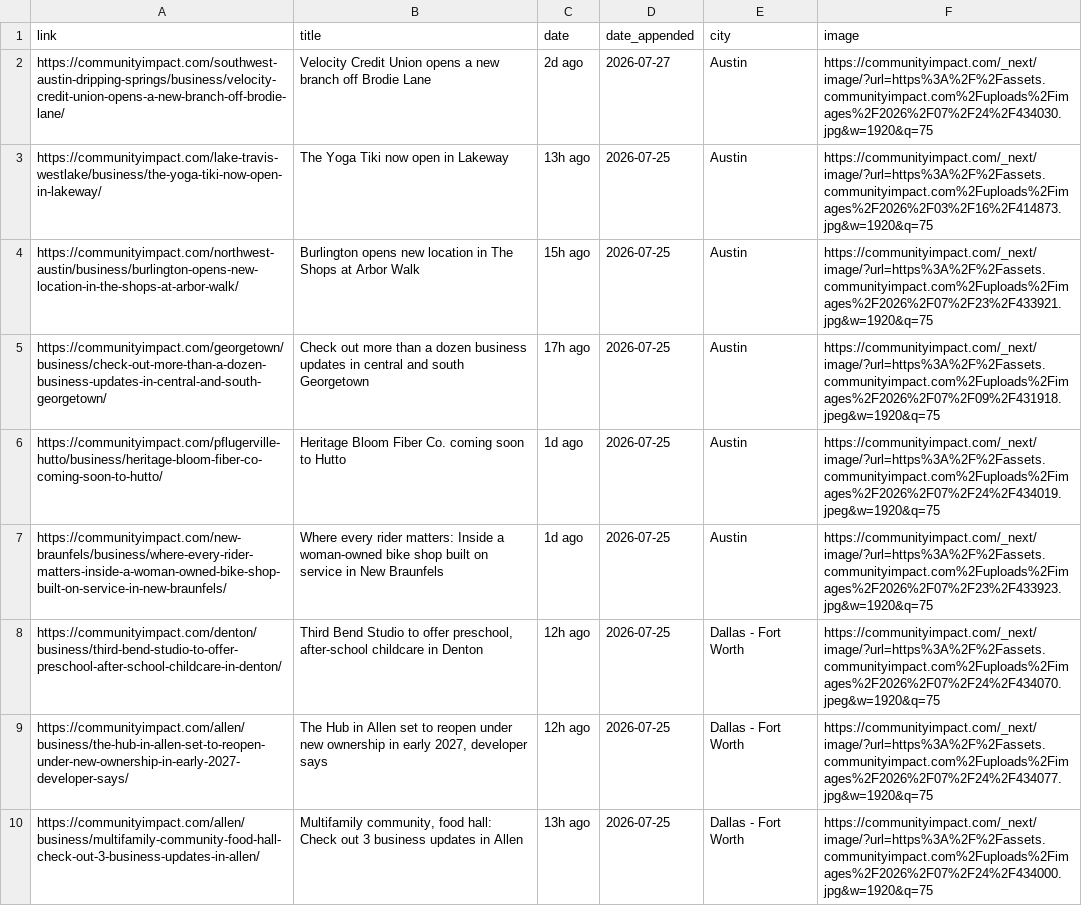
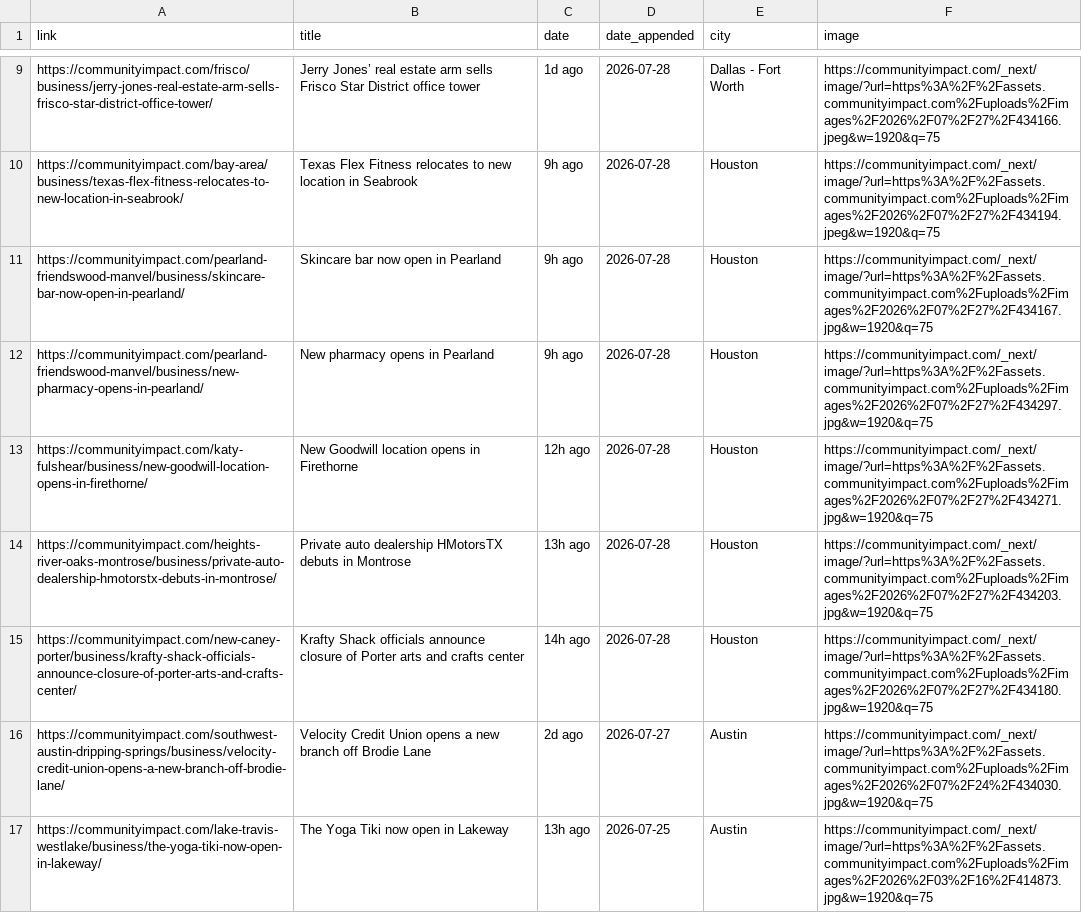
Before and after one commit to suryakantrajput-CP/retail-news-scraper, a CSV file: master_file/community_impact_master.csv, drawn as a sheet; only a part is shown, gaps mark what is left out; the shorter side is filled out with more unchanged rows; the diff covers the shown part only; the diff names each change by its address in the sheet, - before the commit and + after, or states it on an @@ line.

```diff
--- a/master_file/community_impact_master.csv
+++ b/master_file/community_impact_master.csv
+row 9: https://communityimpact.com/frisco/business/jerry-jones-real-estate-arm-sells-frisco-star-district-office-tower/ | Jerry Jones’ real estate arm sells Frisco Star District office tower | 1d ago | 2026-07-28 | Dallas - Fort Worth | https://communityimpact.com/_next/image/?url=https%3A%2F%2Fassets.communityimpact.com%2Fuploads%2Fimages%2F2026%2F07%2F27%2F434166.jpeg&w=1920&q=75
+row 10: https://communityimpact.com/bay-area/business/texas-flex-fitness-relocates-to-new-location-in-seabrook/ | Texas Flex Fitness relocates to new location in Seabrook | 9h ago | 2026-07-28 | Houston | https://communityimpact.com/_next/image/?url=https%3A%2F%2Fassets.communityimpact.com%2Fuploads%2Fimages%2F2026%2F07%2F27%2F434194.jpeg&w=1920&q=75
+row 11: https://communityimpact.com/pearland-friendswood-manvel/business/skincare-bar-now-open-in-pearland/ | Skincare bar now open in Pearland | 9h ago | 2026-07-28 | Houston | https://communityimpact.com/_next/image/?url=https%3A%2F%2Fassets.communityimpact.com%2Fuploads%2Fimages%2F2026%2F07%2F27%2F434167.jpg&w=1920&q=75
+row 12: https://communityimpact.com/pearland-friendswood-manvel/business/new-pharmacy-opens-in-pearland/ | New pharmacy opens in Pearland | 9h ago | 2026-07-28 | Houston | https://communityimpact.com/_next/image/?url=https%3A%2F%2Fassets.communityimpact.com%2Fuploads%2Fimages%2F2026%2F07%2F27%2F434297.jpg&w=1920&q=75
+row 13: https://communityimpact.com/katy-fulshear/business/new-goodwill-location-opens-in-firethorne/ | New Goodwill location opens in Firethorne | 12h ago | 2026-07-28 | Houston | https://communityimpact.com/_next/image/?url=https%3A%2F%2Fassets.communityimpact.com%2Fuploads%2Fimages%2F2026%2F07%2F27%2F434271.jpg&w=1920&q=75
+row 14: https://communityimpact.com/heights-river-oaks-montrose/business/private-auto-dealership-hmotorstx-debuts-in-montrose/ | Private auto dealership HMotorsTX debuts in Montrose | 13h ago | 2026-07-28 | Houston | https://communityimpact.com/_next/image/?url=https%3A%2F%2Fassets.communityimpact.com%2Fuploads%2Fimages%2F2026%2F07%2F27%2F434203.jpg&w=1920&q=75
+row 15: https://communityimpact.com/new-caney-porter/business/krafty-shack-officials-announce-closure-of-porter-arts-and-crafts-center/ | Krafty Shack officials announce closure of Porter arts and crafts center | 14h ago | 2026-07-28 | Houston | https://communityimpact.com/_next/image/?url=https%3A%2F%2Fassets.communityimpact.com%2Fuploads%2Fimages%2F2026%2F07%2F27%2F434180.jpg&w=1920&q=75
```
Also changed, not shown: 7 added rows elsewhere in this file, 1 other file.
